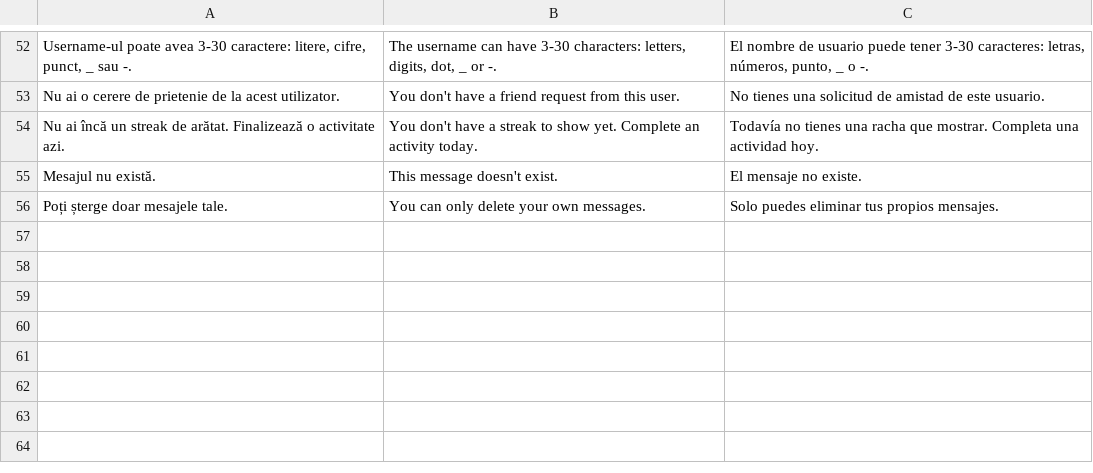
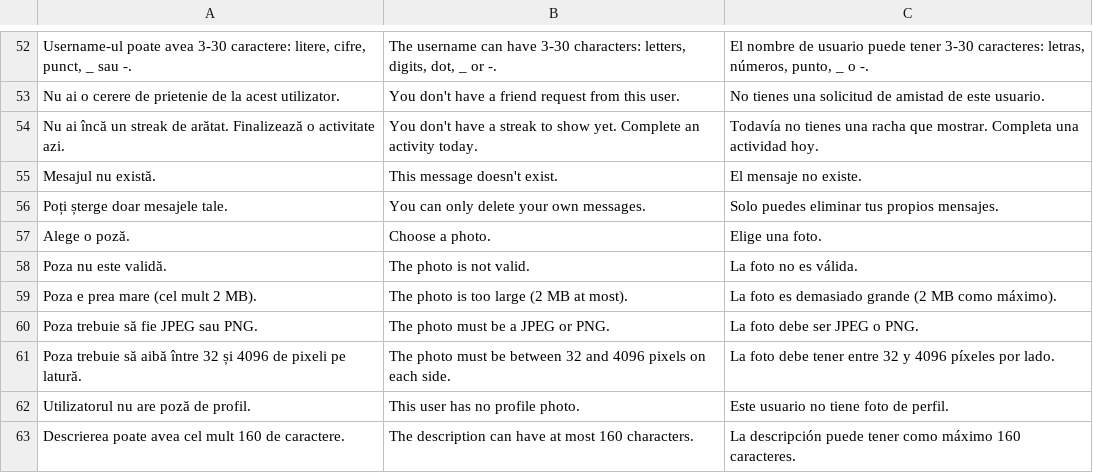
Before and after one commit to CapitanAlunaFiarta/SOPM-whatever-app, a TSV file: backend/user-service/src/main/resources/i18n/messages.tsv, drawn as a sheet; only a part is shown, gaps mark what is left out.

```diff
--- a/backend/user-service/src/main/resources/i18n/messages.tsv
+++ b/backend/user-service/src/main/resources/i18n/messages.tsv
@@ -56 +56,8 @@ Mesajul nu există.	This message doesn't exist.	El mensaje no existe.
 Poți șterge doar mesajele tale.	You can only delete your own messages.	Solo puedes eliminar tus propios mensajes.
+Alege o poză.	Choose a photo.	Elige una foto.
+Poza nu este validă.	The photo is not valid.	La foto no es válida.
+Poza e prea mare (cel mult 2 MB).	The photo is too large (2 MB at most).	La foto es demasiado grande (2 MB como máximo).
+Poza trebuie să fie JPEG sau PNG.	The photo must be a JPEG or PNG.	La foto debe ser JPEG o PNG.
+Poza trebuie să aibă între 32 și 4096 de pixeli pe latură.	The photo must be between 32 and 4096 pixels on each side.	La foto debe tener entre 32 y 4096 píxeles por lado.
+Utilizatorul nu are poză de profil.	This user has no profile photo.	Este usuario no tiene foto de perfil.
+Descrierea poate avea cel mult 160 de caractere.	The description can have at most 160 characters.	La descripción puede tener como máximo 160 caracteres.
```
Also changed, not shown: 35 other files.
